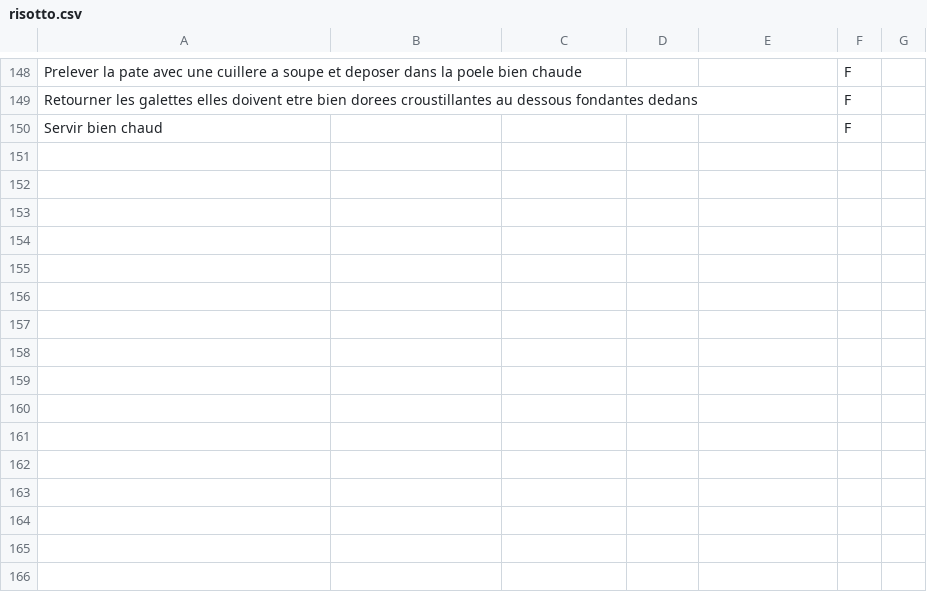
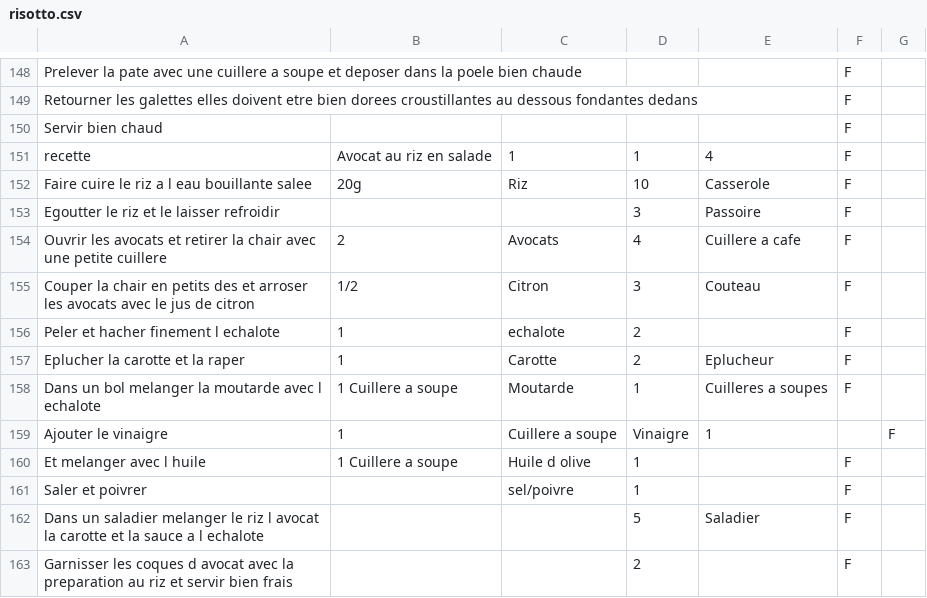
Before and after one commit to Oceane31/Projet_Culinaire, a CSV file: risotto.csv, drawn as a sheet; only a part is shown, gaps mark what is left out.

Commit message:
Finalisation recettes dans le fichier csv

```diff
--- a/risotto.csv
+++ b/risotto.csv
@@ -150 +150,14 @@ Retourner les galettes elles doivent etre bien dorees croustillantes au dessous
 Servir bien chaud,,,,,F
+recette,Avocat au riz en salade,1,1,4,F
+Faire cuire le riz a l eau bouillante salee,20g,Riz,10,Casserole,F
+Egoutter le riz et le laisser refroidir,,,3,Passoire,F
+Ouvrir les avocats et retirer la chair avec une petite cuillere,2,Avocats,4,Cuillere a cafe,F
+Couper la chair en petits des et arroser les avocats avec le jus de citron,1/2,Citron,3,Couteau,F
+Peler et hacher finement l echalote,1,echalote,2,,F
+Eplucher la carotte et la raper,1,Carotte,2,Eplucheur,F
+Dans un bol melanger la moutarde avec l echalote,1 Cuillere a soupe,Moutarde,1,Cuilleres a soupes,F
+Ajouter le vinaigre,1,Cuillere a soupe,Vinaigre,1,,F
+Et melanger avec l huile,1 Cuillere a soupe,Huile d olive,1,,F
+Saler et poivrer,,sel/poivre,1,,F
+Dans un saladier melanger le riz l avocat la carotte et la sauce a l echalote,,,5,Saladier,F
+Garnisser les coques d avocat avec la preparation au riz et servir bien frais,,,2,,F
```
